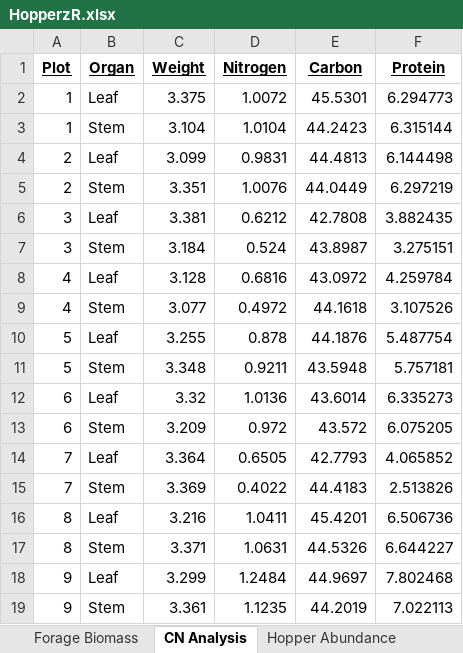
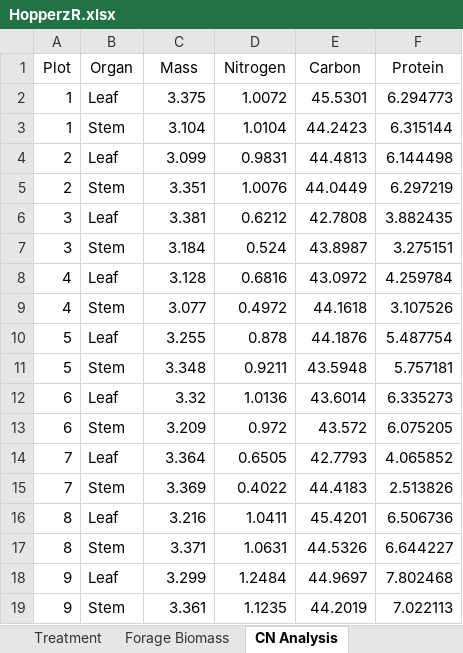
Before and after one commit to devanmcg/Hopperz, an Excel workbook: data/HopperzR.xlsx, sheet CN Analysis, drawn as a sheet; values as stored, in another font and other column widths than the file's, no borders; the diff names each change by its address in the sheet, - before the commit and + after, or states it on an @@ line.

```diff
--- a/data/HopperzR.xlsx (sheet CN Analysis)
+++ b/data/HopperzR.xlsx (sheet CN Analysis)
@@ A1:F1 bold: on → off, underline: on → off @@
-C1: Weight
+C1: Mass
```
Also changed, not shown: sheet Hopper Abundance, sheet Forage Biomass, sheet Treatment, other sheet tabs, 6 other files.
